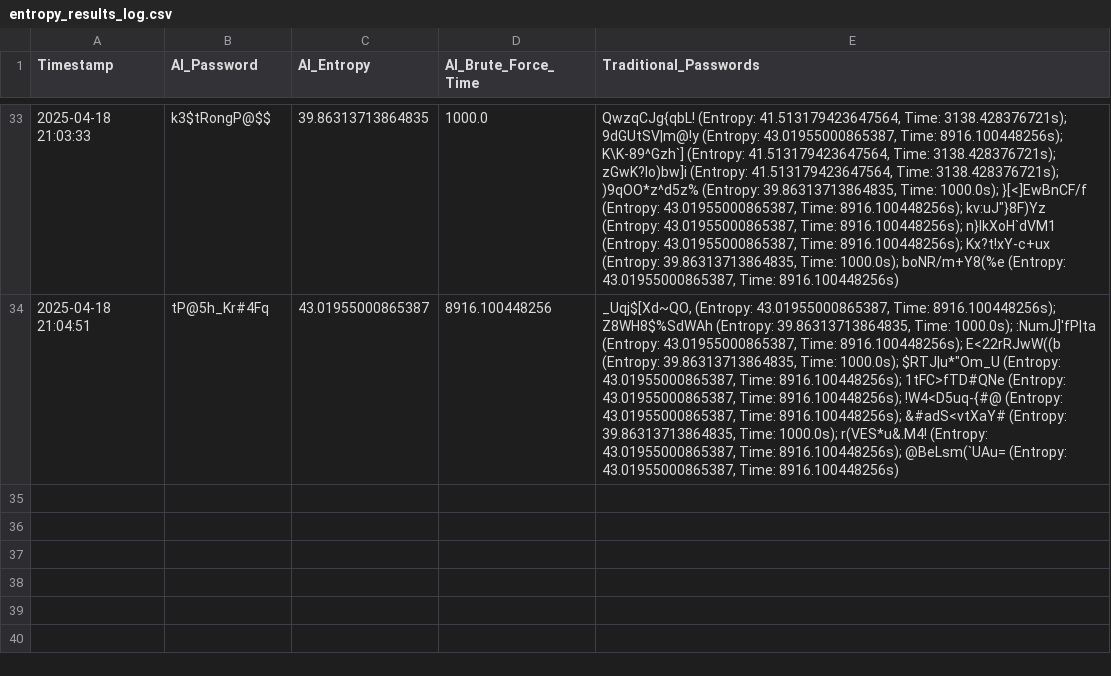
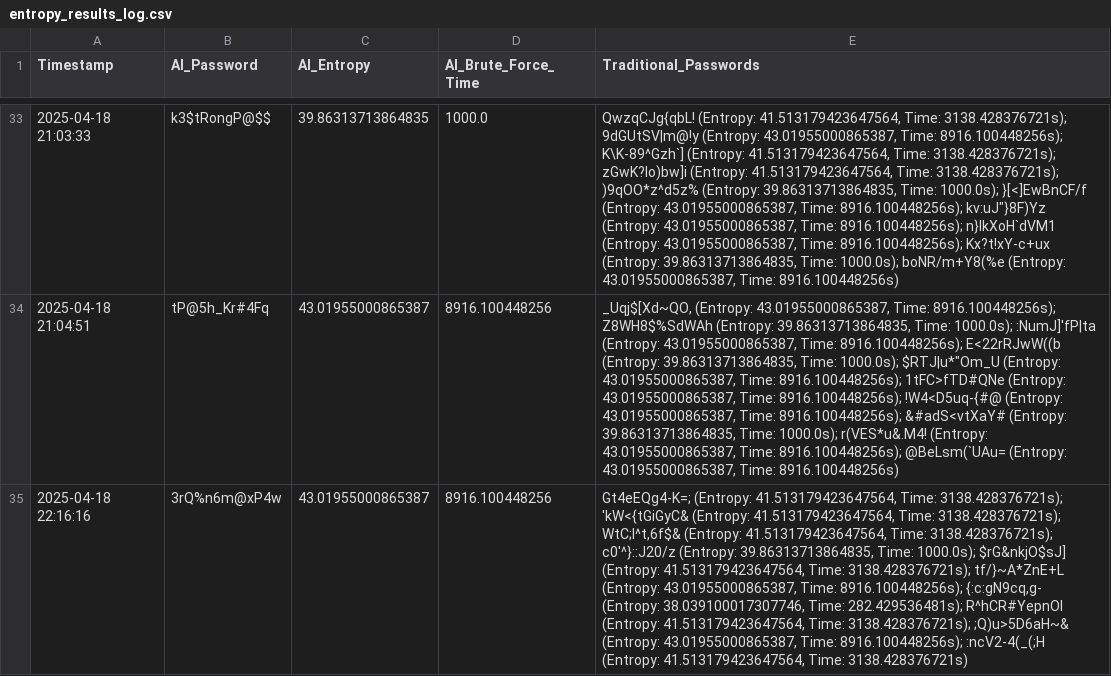
Before and after one commit to JamesDoonan1/sound-to-security, a CSV file: backend/logs/entropy_results_log.csv, drawn as a sheet; only a part is shown, gaps mark what is left out; the diff names each change by its address in the sheet, - before the commit and + after, or states it on an @@ line.

```diff
--- a/backend/logs/entropy_results_log.csv
+++ b/backend/logs/entropy_results_log.csv
+row 35: 2025-04-18 22:16:16 | 3rQ%n6m@xP4w | 43.01955000865387 | 8916.100448256 | Gt4eEQg4-K=; (Entropy: 41.513179423647564, Time: 3138.428376721s); 'kW<{tGiGyC& (Entropy: 41.513179423647564, Time: 3138.428376721s); WtC;l^t,6f$& (Entropy: 41.513179423647564, Time: 3138.428376721s); c0'^}::J20/z (Entropy: 39.86313713864835, Time: 1000.0s); $rG&nkjO$sJ] (Entropy: 41.513179423647564, Time: 3138.428376721s); tf/}~A*ZnE+L (Entropy: 43.01955000865387, Time: 8916.100448256s); {:c:gN9cq,g- (Entropy: 38.039100017307746, Time: 282.429536481s); R^hCR#YepnOI (Entropy: 41.513179423647564, Time: 3138.428376721s); ;Q)u>5D6aH~& (Entropy: 43.01955000865387, Time: 8916.100448256s); :ncV2-4(_(;H (Entropy: 41.513179423647564, Time: 3138.428376721s)
```
Also changed, not shown: backend/logs/password_log.csv, backend/logs/password_result_log.csv, 8 other files.
